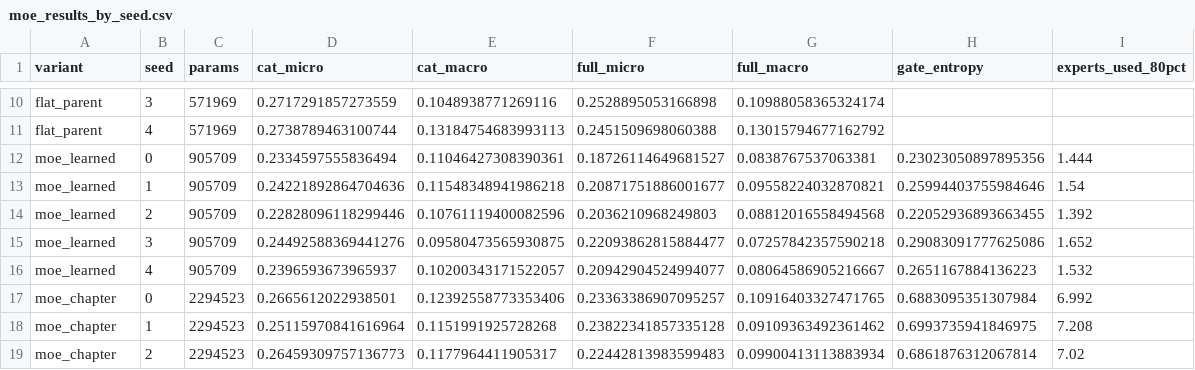
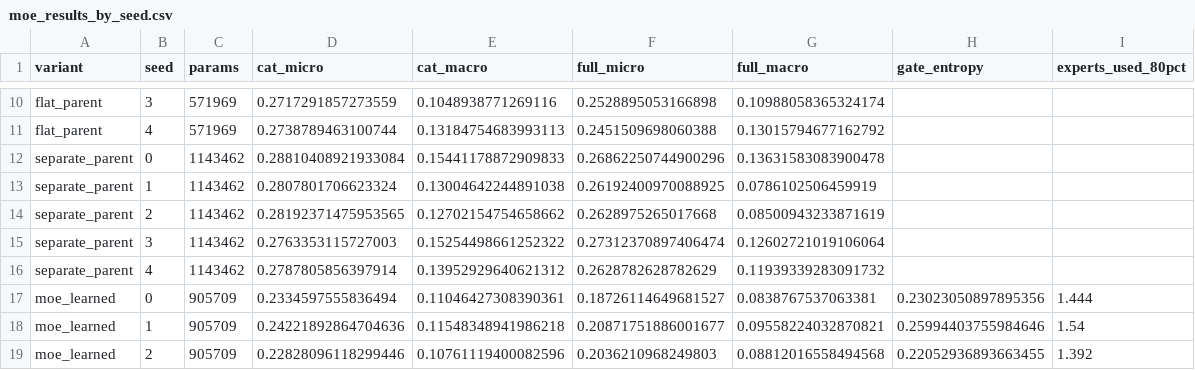
Before and after one commit to akankshyam07/icd-moe-pilot, a CSV file: pilot/out/moe_results_by_seed.csv, drawn as a sheet; only a part is shown, gaps mark what is left out; the shorter side is filled out with more unchanged rows.

Commit message:
Compare one joint model vs two separate models for parent and full codes
Two separate models (categories first, then full codes conditioned on the
first model's scores) reach 0.266 full-code micro-F1 vs 0.254 for the
joint model, with twice the parameters and noisier macro-F1. The existing
45 runs reproduce exactly through the shared training loop.

```diff
--- a/pilot/out/moe_results_by_seed.csv
+++ b/pilot/out/moe_results_by_seed.csv
@@ -11,2 +11,7 @@ flat_parent,3,571969,0.2717291857273559,0.1048938771269116,0.2528895053166898,0.
 flat_parent,4,571969,0.2738789463100744,0.13184754683993113,0.2451509698060388,0.13015794677162792,,
+separate_parent,0,1143462,0.28810408921933084,0.15441178872909833,0.26862250744900296,0.13631583083900478,,
+separate_parent,1,1143462,0.2807801706623324,0.13004642244891038,0.26192400970088925,0.0786102506459919,,
+separate_parent,2,1143462,0.28192371475953565,0.12702154754658662,0.2628975265017668,0.08500943233871619,,
+separate_parent,3,1143462,0.2763353115727003,0.15254498661252322,0.27312370897406474,0.12602721019106064,,
+separate_parent,4,1143462,0.2787805856397914,0.13952929640621312,0.2628782628782629,0.11939339283091732,,
 moe_learned,0,905709,0.2334597555836494,0.11046427308390361,0.18726114649681527,0.0838767537063381,0.23023050897895356,1.444
```
Also changed, not shown: 7 other files.
